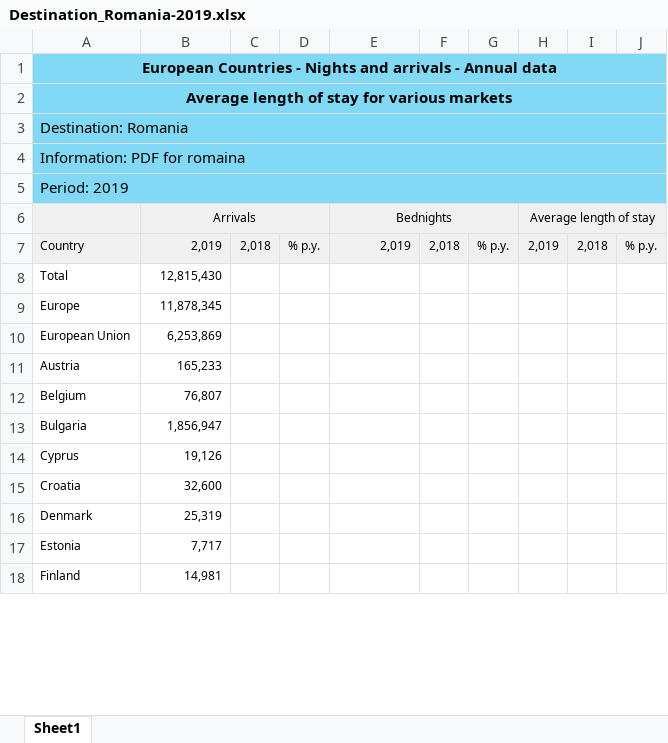
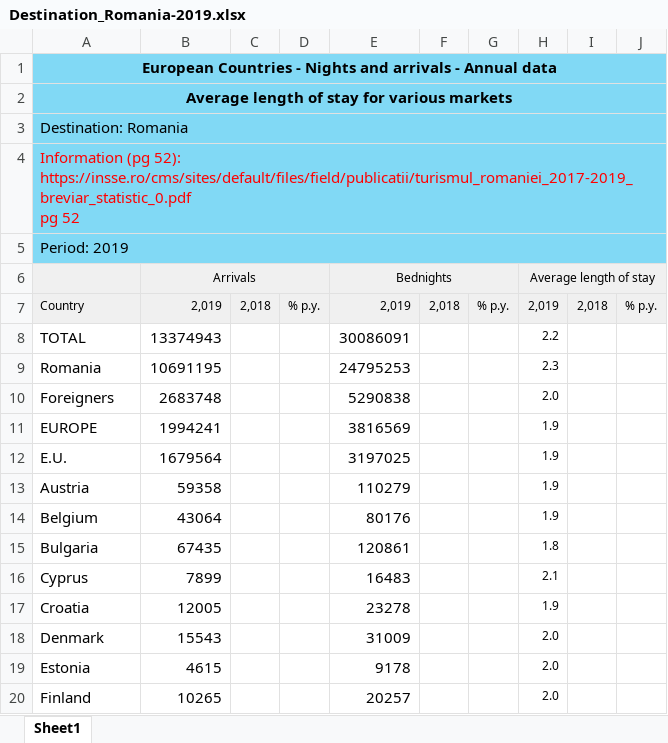
Before and after one commit to WellsRC/Quarantine-and-testing-to-ameliorate-transmission-due-to-travel-during-COVID-19-pandemic, an Excel workbook: Country_Data/Destination_Romania-2019.xlsx, sheet Sheet1, drawn as a sheet; only a part is shown; values as stored, in another font and other column widths than the file's, no borders; removed rows and columns are numbered as before the commit, all else as after; ↵ is a line break in a cell; the diff covers the shown part only; the diff names each change by its address in the sheet, - before the commit and + after, or states it on an @@ line.

Commit message:
update Romania

```diff
--- a/Country_Data/Destination_Romania-2019.xlsx (sheet Sheet1)
+++ b/Country_Data/Destination_Romania-2019.xlsx (sheet Sheet1)
-A4: Information: PDF for romaina
+A4: Information (pg 52): https://insse.ro/cms/sites/default/files/field/publicatii/turismul_romaniei_2017-2019_breviar_statistic_0.pdf ↵ pg 52
-A4 text colour: black
+A4 text colour: #FF0000
-row 8: Total | 12,815,430
-row 9: Europe | 11,878,345
-row 10: European Union | 6,253,869
+row 8: TOTAL | 13374943 |  |  | 30086091 |  |  | 2.2
+row 9: Romania | 10691195 |  |  | 24795253 |  |  | 2.3
+row 10: Foreigners | 2683748 |  |  | 5290838 |  |  | 2.0
+row 11: EUROPE | 1994241 |  |  | 3816569 |  |  | 1.9
+row 12: E.U. | 1679564 |  |  | 3197025 |  |  | 1.9
@@ A13:B20 text size: larger @@
-B13 (Arrivals): 165,233
+B13 (Arrivals): 59358
-E13 (Bednights): (empty)
+E13 (Bednights): 110279
-H13:H14 (Average length of stay): (empty)
+H13:H14 (Average length of stay): 1.9
-B14 (Arrivals): 76,807
+B14 (Arrivals): 43064
-E14 (Bednights): (empty)
+E14 (Bednights): 80176
-B15 (Arrivals): 1,856,947
+B15 (Arrivals): 67435
-E15 (Bednights): (empty)
+E15 (Bednights): 120861
-H15 (Average length of stay): (empty)
+H15 (Average length of stay): 1.8
-B16 (Arrivals): 19,126
+B16 (Arrivals): 7899
-E16 (Bednights): (empty)
+E16 (Bednights): 16483
-H16 (Average length of stay): (empty)
+H16 (Average length of stay): 2.1
-B17 (Arrivals): 32,600
+B17 (Arrivals): 12005
-E17 (Bednights): (empty)
+E17 (Bednights): 23278
-H17 (Average length of stay): (empty)
+H17 (Average length of stay): 1.9
-B18 (Arrivals): 25,319
+B18 (Arrivals): 15543
-E18 (Bednights): (empty)
+E18 (Bednights): 31009
-H18:H20 (Average length of stay): (empty)
+H18:H20 (Average length of stay): 2.0
-B19 (Arrivals): 7,717
+B19 (Arrivals): 4615
-E19 (Bednights): (empty)
+E19 (Bednights): 9178
-B20 (Arrivals): 14,981
+B20 (Arrivals): 10265
-E20 (Bednights): (empty)
+E20 (Bednights): 20257
```
Also changed, not shown: 22 added rows, 15 removed rows, 57 edited cells and cell formats elsewhere in this sheet, 3 other files.
